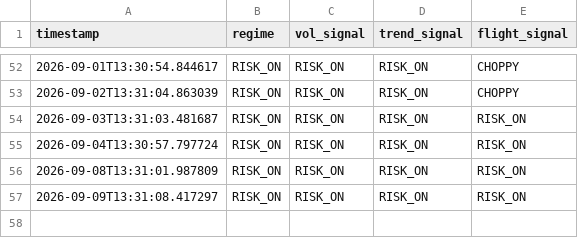
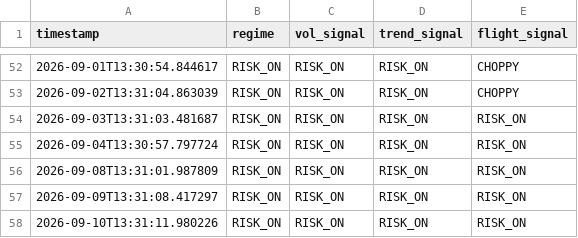
Before and after one commit to Tyler-Morton/BeatTheComp, a CSV file: regime_log.csv, drawn as a sheet; only a part is shown, gaps mark what is left out; the diff names each change by its address in the sheet, - before the commit and + after, or states it on an @@ line.

```diff
--- a/regime_log.csv
+++ b/regime_log.csv
+row 58: 2026-09-10T13:31:11.980226 | RISK_ON | RISK_ON | RISK_ON | RISK_ON
```
Also changed, not shown: daily_log.csv, watchlist_log.csv, 1 other file.
